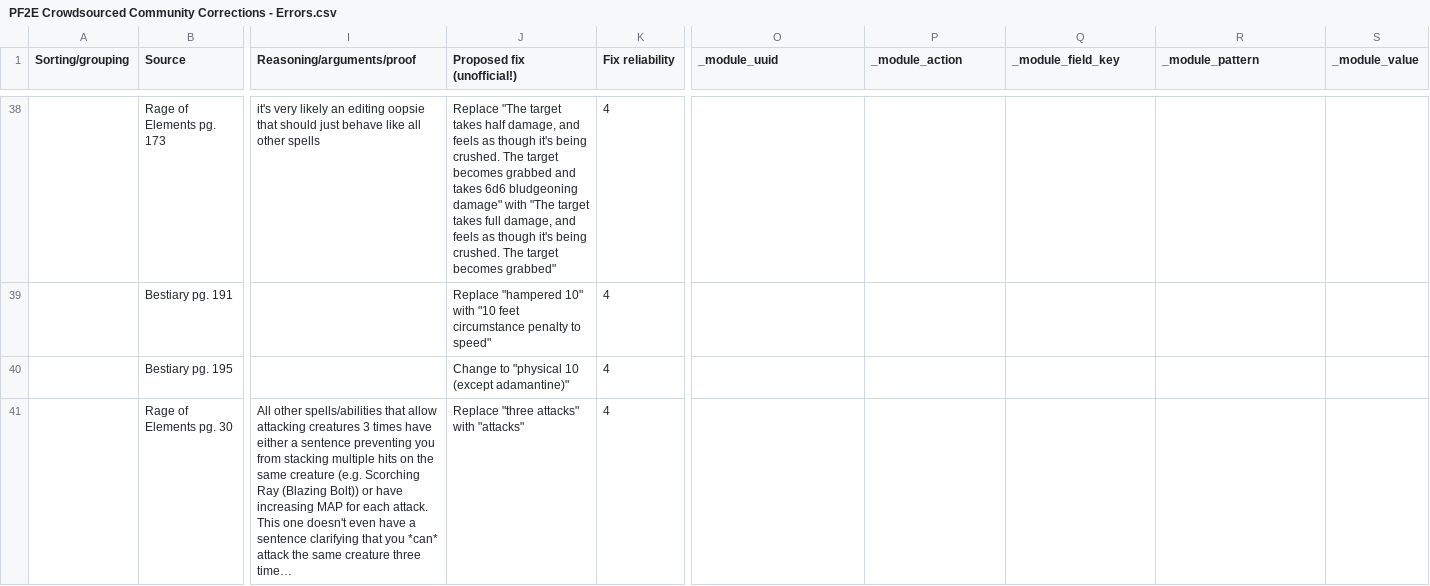
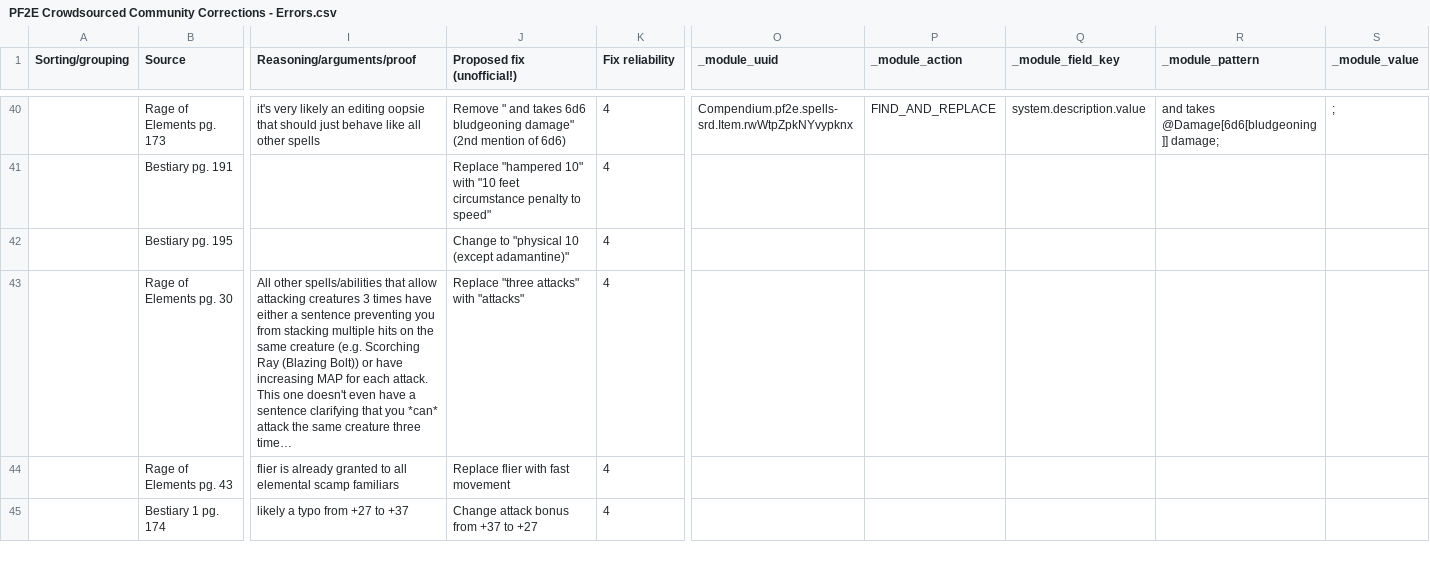
Before and after one commit to shemetz/pf2e-crowdsourced-community-corrections, a CSV file: dev-scripts/PF2E Crowdsourced Community Corrections - Errors.csv, drawn as a sheet; only a part is shown, gaps mark what is left out; the shorter side is filled out with more unchanged rows; long unchanged cells end in …; addresses are those after the commit; the diff covers the shown part only; the diff names each change by its address in the sheet, - before the commit and + after, or states it on an @@ line.

Commit message:
Refactored to easily allow for multiple patches to one item

```diff
--- a/dev-scripts/PF2E Crowdsourced Community Corrections - Errors.csv
+++ b/dev-scripts/PF2E Crowdsourced Community Corrections - Errors.csv
-J40 (Proposed fix (unofficial!)): Replace "The target takes half damage, and feels as though it's being crushed. The target becomes grabbed and takes 6d6 bludgeoning damage" with "The target takes full damage, and feels as though it's being crushed. The target becomes grabbed"
+J40 (Proposed fix (unofficial!)): Remove " and takes 6d6 bludgeoning damage" (2nd mention of 6d6)
-O40 (_module_uuid): (empty)
+O40 (_module_uuid): Compendium.pf2e.spells-srd.Item.rwWtpZpkNYvypknx
-P40 (_module_action): (empty)
+P40 (_module_action): FIND_AND_REPLACE
-Q40 (_module_field_key): (empty)
+Q40 (_module_field_key): system.description.value
-R40 (_module_pattern): (empty)
+R40 (_module_pattern): and takes @Damage[6d6[bludgeoning]] damage;
-S40 (_module_value): (empty)
+S40 (_module_value): ;
```
Also changed, not shown: 2 added rows and 31 edited cells elsewhere in this file, 2 other files.
